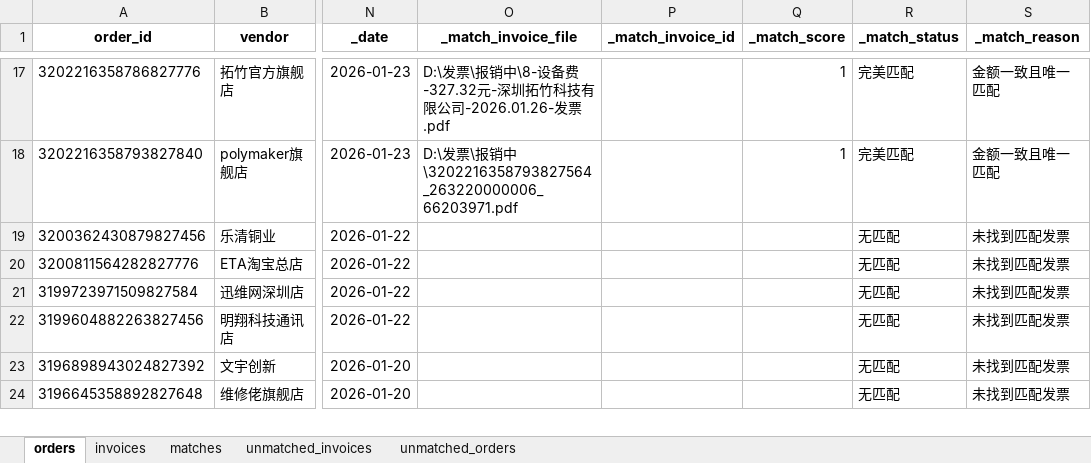
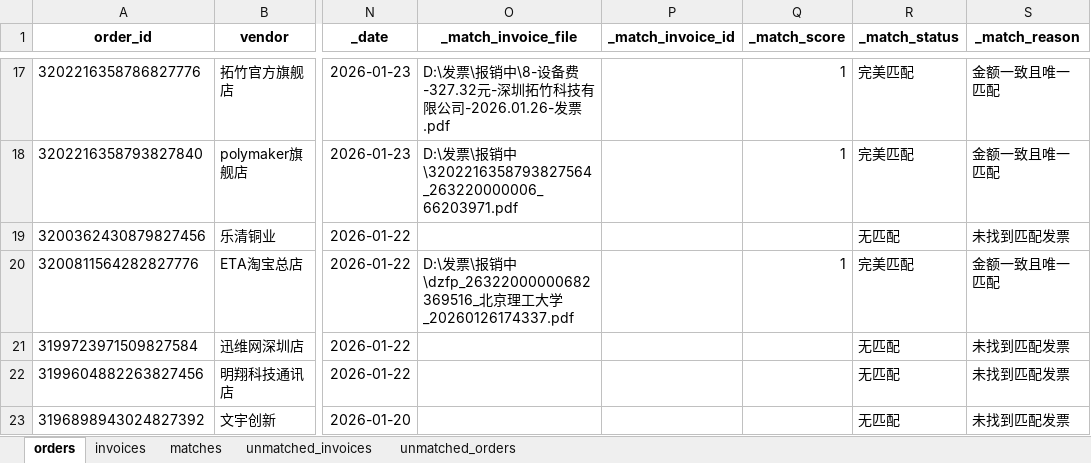
Before and after one commit to JIE-CAO-0911/-----, an Excel workbook: match_result.xlsx, sheet orders, drawn as a sheet; only a part is shown, gaps mark what is left out; the shorter side is filled out with more unchanged rows; values as stored, in another font and other column widths than the file's, no borders; the diff names each change by its address in the sheet, - before the commit and + after, or states it on an @@ line.

```diff
--- a/match_result.xlsx (sheet orders)
+++ b/match_result.xlsx (sheet orders)
-O20 (_match_invoice_file): (empty)
+O20 (_match_invoice_file): D:\发票\报销中\dzfp_26322000000682369516_北京理工大学_20260126174337.pdf
-Q20 (_match_score): (empty)
+Q20 (_match_score): 1
-R20 (_match_status): 无匹配
+R20 (_match_status): 完美匹配
-S20 (_match_reason): 未找到匹配发票
+S20 (_match_reason): 金额一致且唯一匹配
```
Also changed, not shown: sheet unmatched_orders, sheet matches, sheet invoices, 2 other files.
